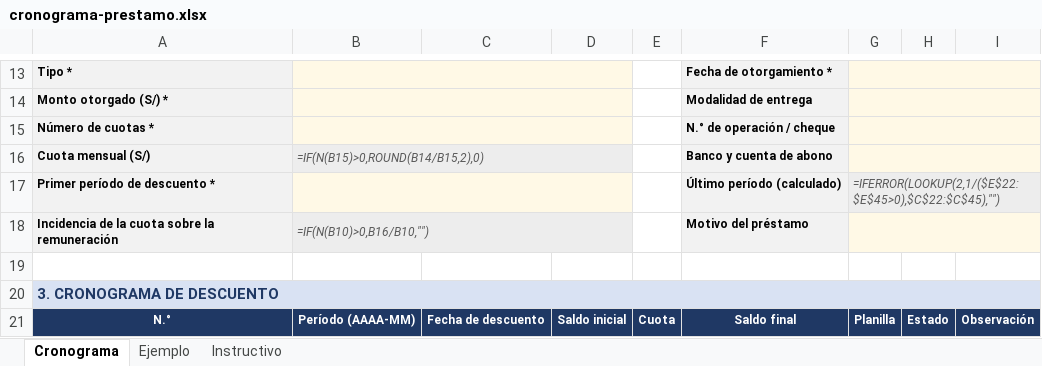
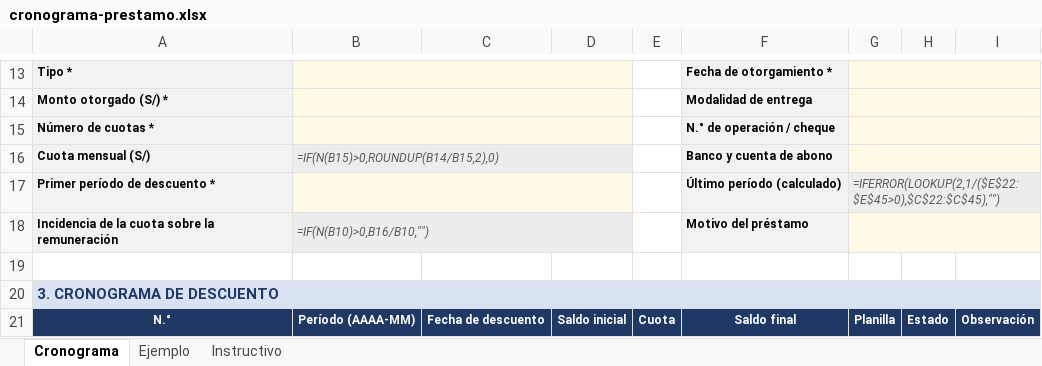
Before and after one commit to STIgold-code/Sistema_Planillas_MultiEmpresa, an Excel workbook: docs/formatos/cronograma-prestamo.xlsx, sheet Cronograma, drawn as a sheet; only a part is shown, gaps mark what is left out; values as stored, in another font and other column widths than the file's, no borders; formulas without a stored value are shown as written; the diff names each change by its address in the sheet, - before the commit and + after, or states it on an @@ line.

```diff
--- a/docs/formatos/cronograma-prestamo.xlsx (sheet Cronograma)
+++ b/docs/formatos/cronograma-prestamo.xlsx (sheet Cronograma)
-B16: =IF(N(B15)>0,ROUND(B14/B15,2),0)
+B16: =IF(N(B15)>0,ROUNDUP(B14/B15,2),0)
```
Also changed, not shown: sheet Ejemplo, 1 other file.
